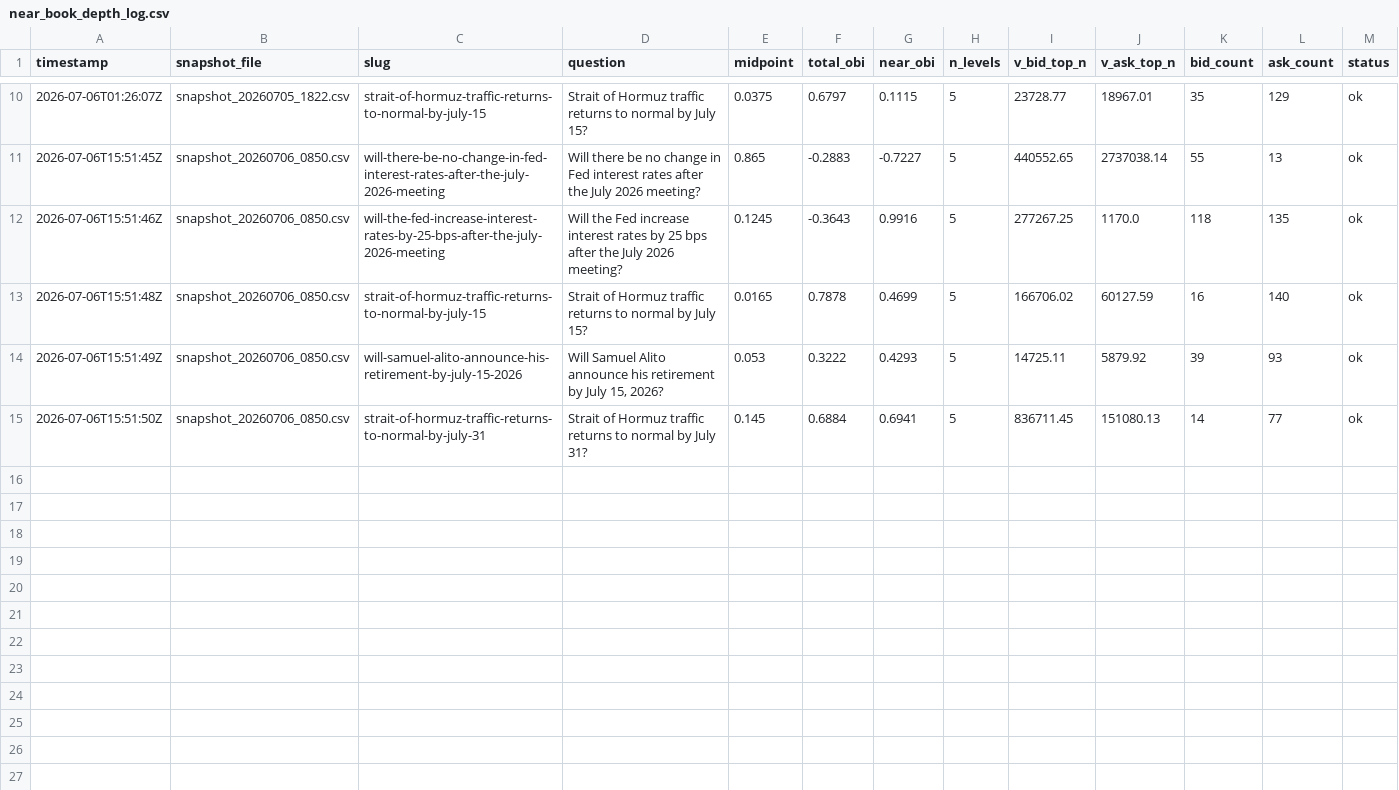
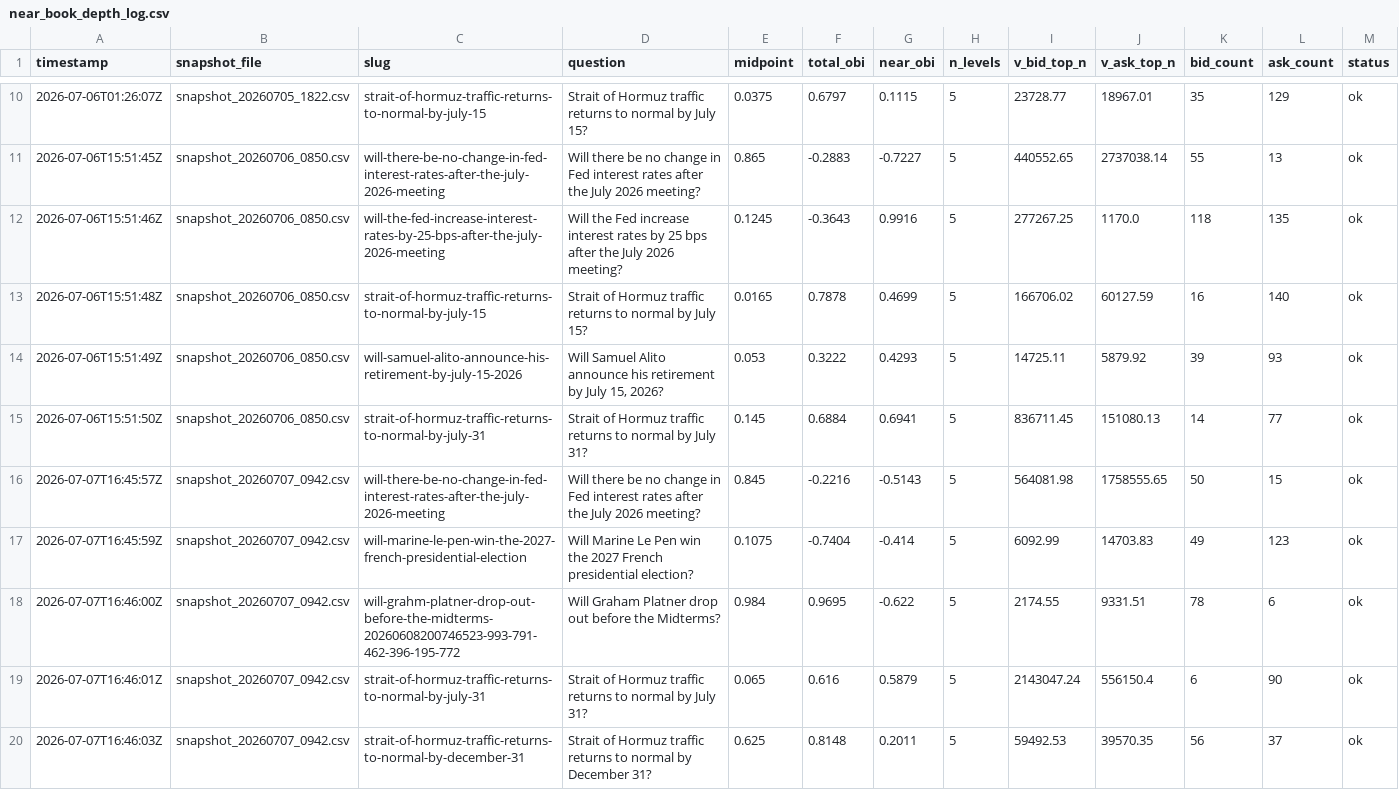
Before and after one commit to LIQUIDSMC/Liquid-Research, a CSV file: data/program_b/near_book_depth_log.csv, drawn as a sheet; only a part is shown, gaps mark what is left out.

```diff
--- a/data/program_b/near_book_depth_log.csv
+++ b/data/program_b/near_book_depth_log.csv
@@ -15 +15,6 @@ timestamp,snapshot_file,slug,question,midpoint,total_obi,near_obi,n_levels,v_bid
 2026-07-06T15:51:50Z,snapshot_20260706_0850.csv,strait-of-hormuz-traffic-returns-to-normal-by-july-31,Strait of Hormuz traffic returns to normal by July 31?,0.145,0.6884,0.6941,5,836711.45,151080.13,14,77,ok
+2026-07-07T16:45:57Z,snapshot_20260707_0942.csv,will-there-be-no-change-in-fed-interest-rates-after-the-july-2026-meeting,Will there be no change in Fed interest rates after the July 2026 meeting?,0.845,-0.2216,-0.5143,5,564081.98,1758555.65,50,15,ok
+2026-07-07T16:45:59Z,snapshot_20260707_0942.csv,will-marine-le-pen-win-the-2027-french-presidential-election,Will Marine Le Pen win the 2027 French presidential election?,0.1075,-0.7404,-0.414,5,6092.99,14703.83,49,123,ok
+2026-07-07T16:46:00Z,snapshot_20260707_0942.csv,will-grahm-platner-drop-out-before-the-midterms-20260608200746523-993-791-462-396-195-772,Will Graham Platner drop out before the Midterms?,0.984,0.9695,-0.622,5,2174.55,9331.51,78,6,ok
+2026-07-07T16:46:01Z,snapshot_20260707_0942.csv,strait-of-hormuz-traffic-returns-to-normal-by-july-31,Strait of Hormuz traffic returns to normal by July 31?,0.065,0.616,0.5879,5,2143047.24,556150.4,6,90,ok
+2026-07-07T16:46:03Z,snapshot_20260707_0942.csv,strait-of-hormuz-traffic-returns-to-normal-by-december-31,Strait of Hormuz traffic returns to normal by December 31?,0.625,0.8148,0.2011,5,59492.53,39570.35,56,37,ok
```
Also changed, not shown: data/program_b/obi_log.csv, 1 other file.
